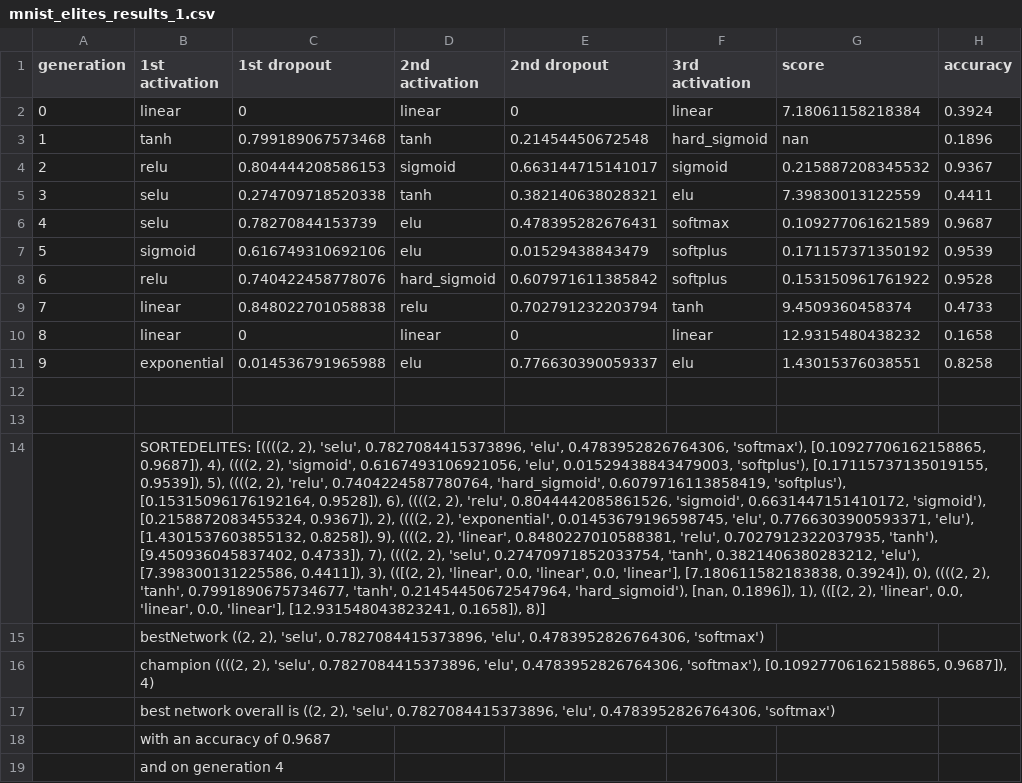
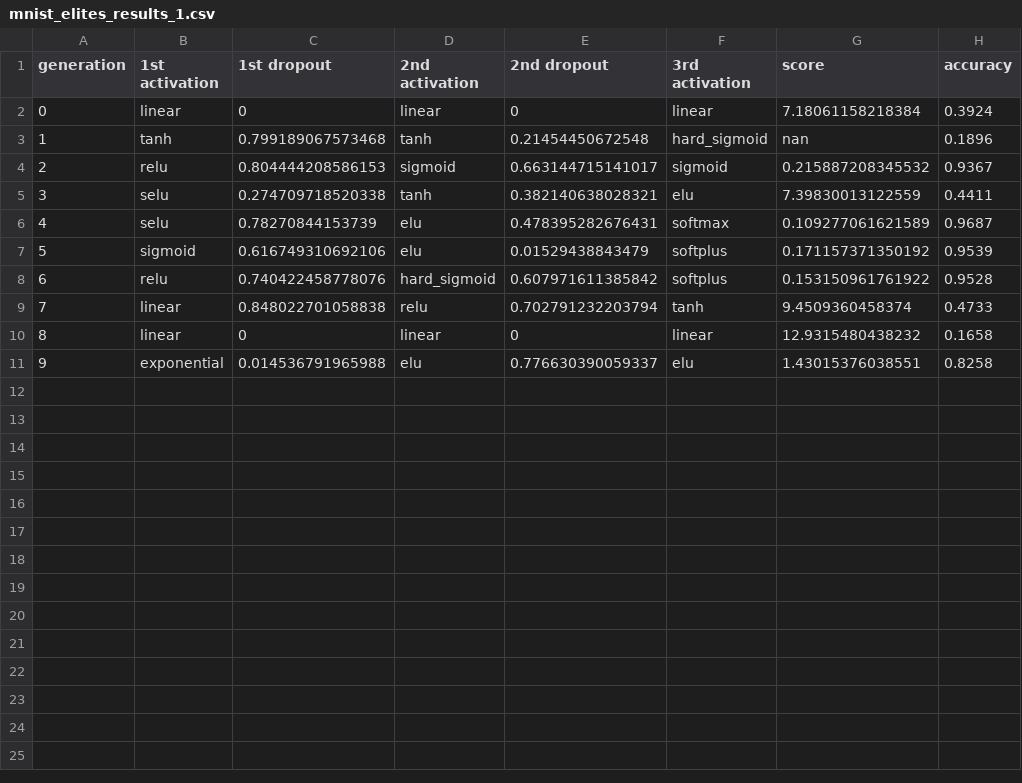
Before and after one commit to leg2015/Neural-Architecture-Search, a CSV file: mnist_elites_results_1.csv, drawn as a sheet; the diff names each change by its address in the sheet, - before the commit and + after, or states it on an @@ line.

Commit message:
more results

```diff
--- a/mnist_elites_results_1.csv
+++ b/mnist_elites_results_1.csv
-row 12: (empty)
-row 13: (empty)
-row 14:  | SORTEDELITES: [((((2, 2), 'selu', 0.7827084415373896, 'elu', 0.4783952826764306, 'softmax'), [0.10927706162158865, 0.9687]), 4), ((((2, 2), 'sigmoid', 0.6167493106921056, 'elu', 0.01529438843479003, 'softplus'), [0.17115737135019155, 0.9539]), 5), ((((2, 2), 'relu', 0.7404224587780764, 'hard_sigmoid', 0.6079716113858419, 'softplus'), [0.15315096176192164, 0.9528]), 6), ((((2, 2), 'relu', 0.8044442085861526, 'sigmoid', 0.6631447151410172, 'sigmoid'), [0.2158872083455324, 0.9367]), 2), ((((2, 2), 'exponential', 0.01453679196598745, 'elu', 0.7766303900593371, 'elu'), [1.4301537603855132, 0.8258]), 9), ((((2, 2), 'linear', 0.8480227010588381, 'relu', 0.7027912322037935, 'tanh'), [9.450936045837402, 0.4733]), 7), ((((2, 2), 'selu', 0.27470971852033754, 'tanh', 0.3821406380283212, 'elu'), [7.398300131225586, 0.4411]), 3), (([(2, 2), 'linear', 0.0, 'linear', 0.0, 'linear'], [7.180611582183838, 0.3924]), 0), ((((2, 2), 'tanh', 0.7991890675734677, 'tanh', 0.21454450672547964, 'hard_sigmoid'), [nan, 0.1896]), 1), (([(2, 2), 'linear', 0.0, 'linear', 0.0, 'linear'], [12.931548043823241, 0.1658]), 8)]
-row 15:  | bestNetwork ((2, 2), 'selu', 0.7827084415373896, 'elu', 0.4783952826764306, 'softmax')
-row 16:  | champion ((((2, 2), 'selu', 0.7827084415373896, 'elu', 0.4783952826764306, 'softmax'), [0.10927706162158865, 0.9687]), 4)
-row 17:  | best network overall is ((2, 2), 'selu', 0.7827084415373896, 'elu', 0.4783952826764306, 'softmax')
-row 18:  | with an accuracy of 0.9687
-row 19:  | and on generation 4
```
Also changed, not shown: 1 other file.
